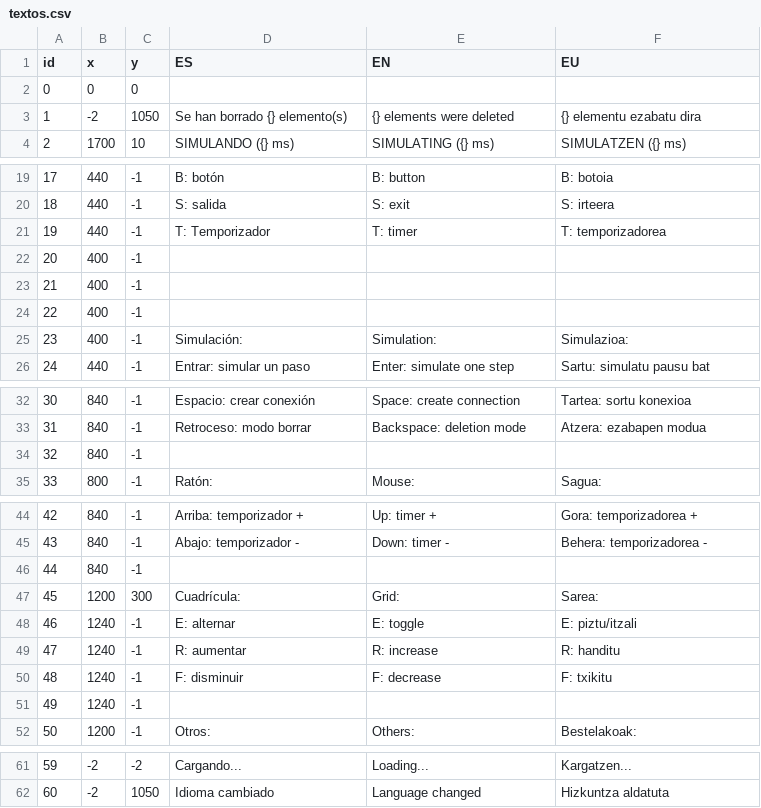
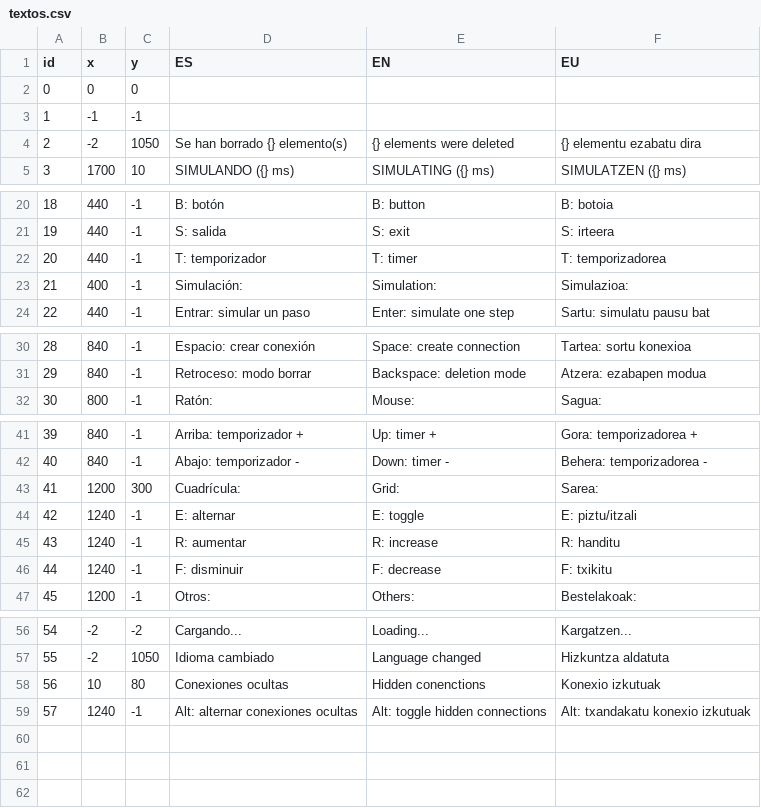
Before and after one commit to Gastegui/LogicGater, a CSV file: textos.csv, drawn as a sheet; only a part is shown, gaps mark what is left out; removed rows and columns are numbered as before the commit, all else as after; the diff names each change by its address in the sheet, - before the commit and + after, or states it on an @@ line.

Commit message:
Añadidas conexiones invisibles y correcciones menores

```diff
--- a/textos.csv
+++ b/textos.csv
+row 3: 1 | -1 | -1
@@ column A (id) renumbered between rows 4 and 57 @@
-D22 (ES): T: Temporizador
+D22 (ES): T: temporizador
-row 22: 20 | 400 | -1
-row 23: 21 | 400 | -1
-row 24: 22 | 400 | -1
-row 34: 32 | 840 | -1
-row 46: 44 | 840 | -1
-row 51: 49 | 1240 | -1
+row 58: 56 | 10 | 80 | Conexiones ocultas | Hidden conenctions | Konexio izkutuak
+row 59: 57 | 1240 | -1 | Alt: alternar conexiones ocultas | Alt: toggle hidden connections | Alt: txandakatu konexio izkutuak
```
Also changed, not shown: 9 other files.
